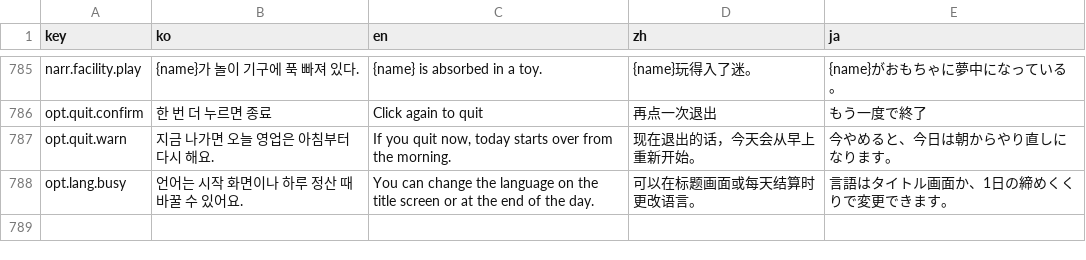
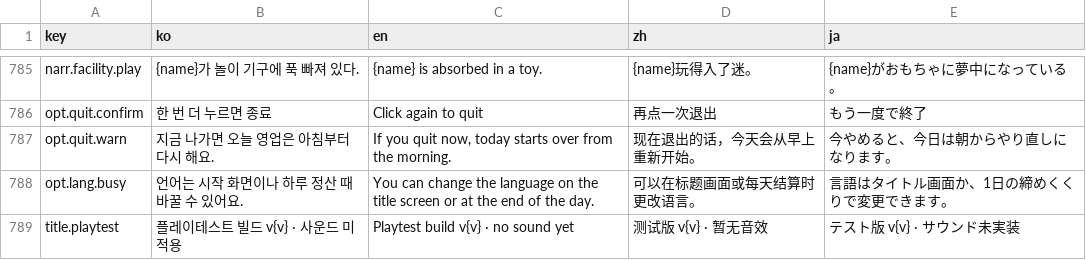
Before and after one commit to EssentialHwan/EssentialHwan, a CSV file: 여기까페냐옹/UnityProject/Assets/Localization/strings.csv, drawn as a sheet; only a part is shown, gaps mark what is left out.

```diff
--- a/여기까페냐옹/UnityProject/Assets/Localization/strings.csv
+++ b/여기까페냐옹/UnityProject/Assets/Localization/strings.csv
@@ -848 +848,2 @@ opt.quit.warn,지금 나가면 오늘 영업은 아침부터 다시 해요.,"If
 opt.lang.busy,언어는 시작 화면이나 하루 정산 때 바꿀 수 있어요.,You can change the language on the title screen or at the end of the day.,可以在标题画面或每天结算时更改语言。,言語はタイトル画面か、1日の締めくくりで変更できます。
+title.playtest,플레이테스트 빌드 v{v} · 사운드 미적용,Playtest build v{v} · no sound yet,测试版 v{v} · 暂无音效,テスト版 v{v} · サウンド未実装
```
Also changed, not shown: 여기까페냐옹/UnityProject/Assets/Resources/strings.csv, 7 other files.
